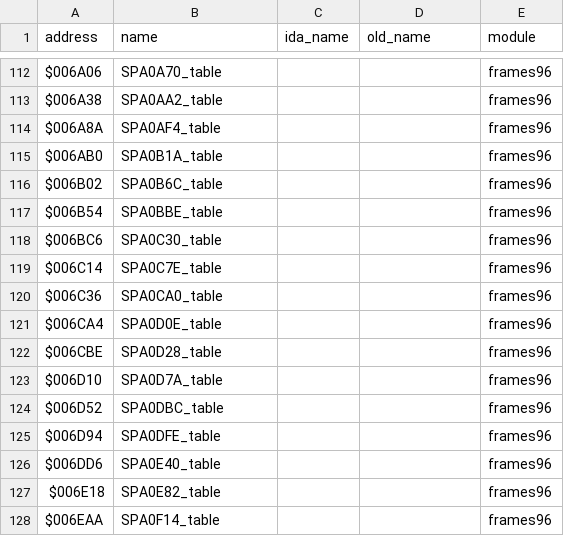
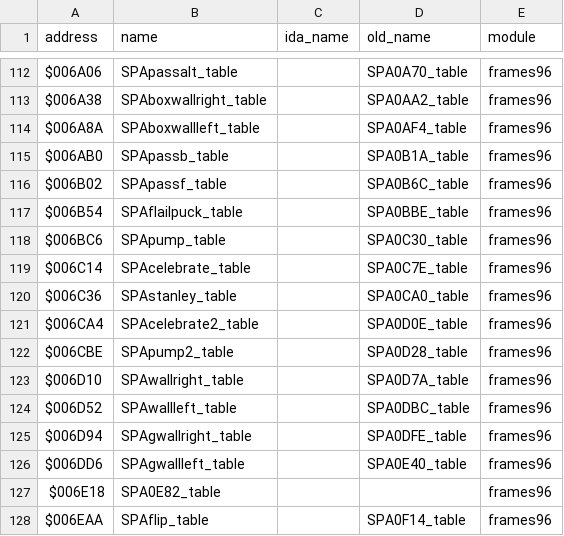
Before and after one commit to abdulahmad/NHL96Genesis, a CSV file: docs/name_map.csv, drawn as a sheet; only a part is shown, gaps mark what is left out; the diff covers the shown part only; the diff names each change by its address in the sheet, - before the commit and + after, or states it on an @@ line.

```diff
--- a/docs/name_map.csv
+++ b/docs/name_map.csv
-B112 (name): SPA0A70_table
+B112 (name): SPApassalt_table
-D112 (old_name): (empty)
+D112 (old_name): SPA0A70_table
-B113 (name): SPA0AA2_table
+B113 (name): SPAboxwallright_table
-D113 (old_name): (empty)
+D113 (old_name): SPA0AA2_table
-B114 (name): SPA0AF4_table
+B114 (name): SPAboxwallleft_table
-D114 (old_name): (empty)
+D114 (old_name): SPA0AF4_table
-B115 (name): SPA0B1A_table
+B115 (name): SPApassb_table
-D115 (old_name): (empty)
+D115 (old_name): SPA0B1A_table
-B116 (name): SPA0B6C_table
+B116 (name): SPApassf_table
-D116 (old_name): (empty)
+D116 (old_name): SPA0B6C_table
-B117 (name): SPA0BBE_table
+B117 (name): SPAflailpuck_table
-D117 (old_name): (empty)
+D117 (old_name): SPA0BBE_table
-B118 (name): SPA0C30_table
+B118 (name): SPApump_table
-D118 (old_name): (empty)
+D118 (old_name): SPA0C30_table
-B119 (name): SPA0C7E_table
+B119 (name): SPAcelebrate_table
-D119 (old_name): (empty)
+D119 (old_name): SPA0C7E_table
-B120 (name): SPA0CA0_table
+B120 (name): SPAstanley_table
-D120 (old_name): (empty)
+D120 (old_name): SPA0CA0_table
-B121 (name): SPA0D0E_table
+B121 (name): SPAcelebrate2_table
-D121 (old_name): (empty)
+D121 (old_name): SPA0D0E_table
-B122 (name): SPA0D28_table
+B122 (name): SPApump2_table
-D122 (old_name): (empty)
+D122 (old_name): SPA0D28_table
-B123 (name): SPA0D7A_table
+B123 (name): SPAwallright_table
-D123 (old_name): (empty)
+D123 (old_name): SPA0D7A_table
-B124 (name): SPA0DBC_table
+B124 (name): SPAwallleft_table
-D124 (old_name): (empty)
+D124 (old_name): SPA0DBC_table
-B125 (name): SPA0DFE_table
+B125 (name): SPAgwallright_table
-D125 (old_name): (empty)
+D125 (old_name): SPA0DFE_table
-B126 (name): SPA0E40_table
+B126 (name): SPAgwallleft_table
-D126 (old_name): (empty)
+D126 (old_name): SPA0E40_table
-B128 (name): SPA0F14_table
+B128 (name): SPAflip_table
-D128 (old_name): (empty)
+D128 (old_name): SPA0F14_table
```
Also changed, not shown: 148 edited cells elsewhere in this file, 22 other files.
